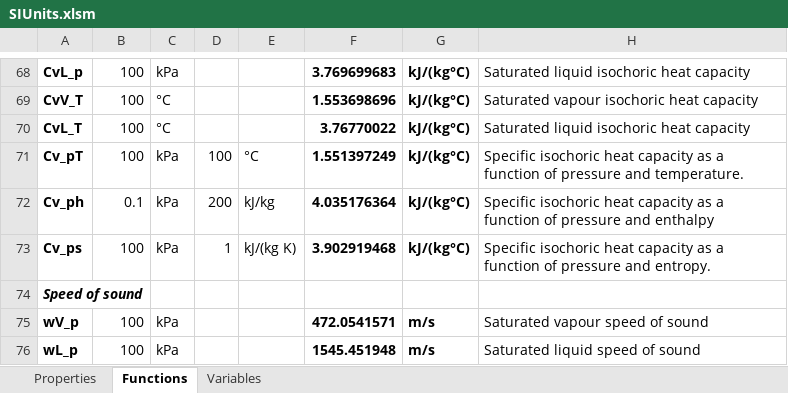
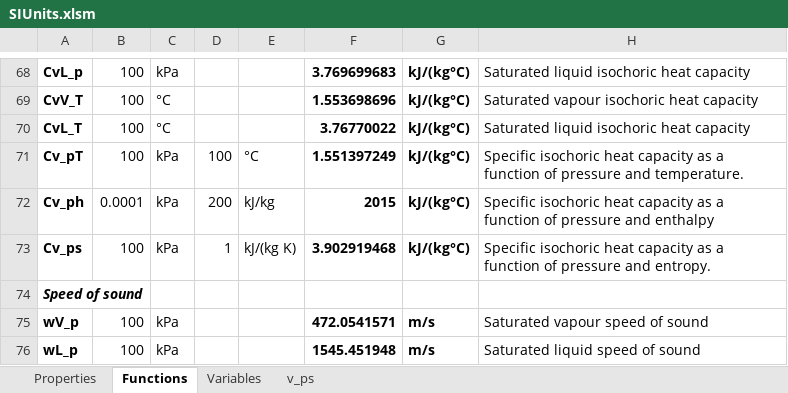
Before and after one commit to raldridge11/XSteamPython, an Excel workbook: SIUnits.xlsm, sheet Functions, drawn as a sheet; only a part is shown, gaps mark what is left out; values as stored, in another font and other column widths than the file's, no borders; the diff names each change by its address in the sheet, - before the commit and + after, or states it on an @@ line.

```diff
--- a/SIUnits.xlsm (sheet Functions)
+++ b/SIUnits.xlsm (sheet Functions)
+sheet tab: v_ps
-B72: 0.1
+B72: 0.0001
-F72: 4.035176364
+F72: 2015
```
Also changed, not shown: EnglishUnits.xlsm, 5 other files.
